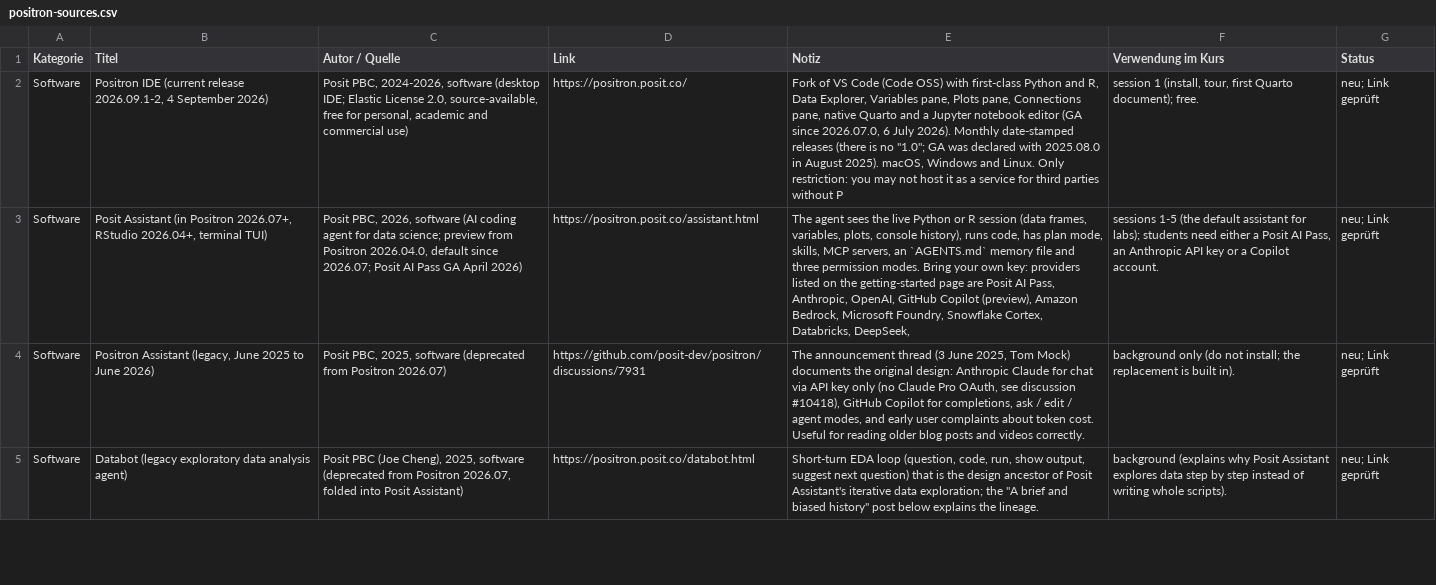
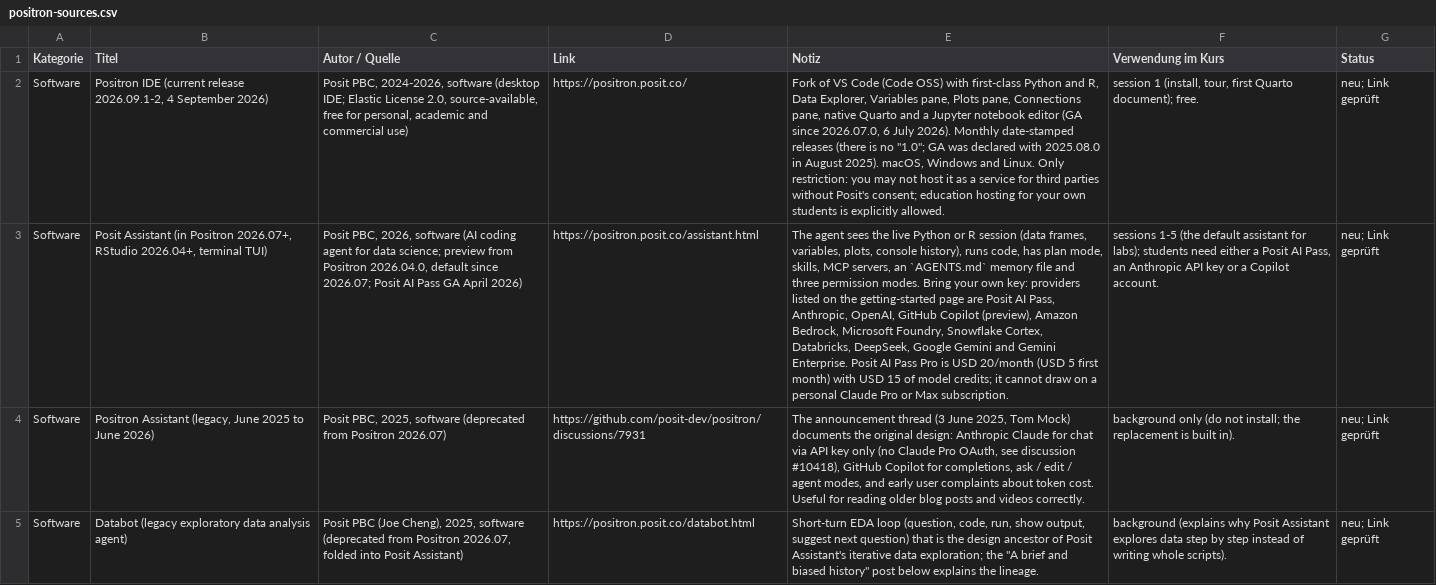
Before and after one commit to arnefloh-wu/International-Marketing-Analytics, a CSV file: instructor/resources/positron-sources.csv, drawn as a sheet; only a part is shown; the diff covers the shown part only; the diff names each change by its address in the sheet, - before the commit and + after, or states it on an @@ line.

```diff
--- a/instructor/resources/positron-sources.csv
+++ b/instructor/resources/positron-sources.csv
-E2 (Notiz): …parties without P
+E2 (Notiz): …parties without Posit's consent; education hosting for your own students is explicitly allowed.
-E3 (Notiz): …Databricks, DeepSeek,
+E3 (Notiz): …Databricks, DeepSeek, Google Gemini and Gemini Enterprise. Posit AI Pass Pro is USD 20/month (USD 5 first month) with USD 15 of model credits; it cannot draw on a personal Claude Pro or Max subscription.
```
Also changed, not shown: 4 edited cells elsewhere in this file, instructor/resources/mmm-sources.csv, instructor/resources/python-sources.csv, 32 other files.
